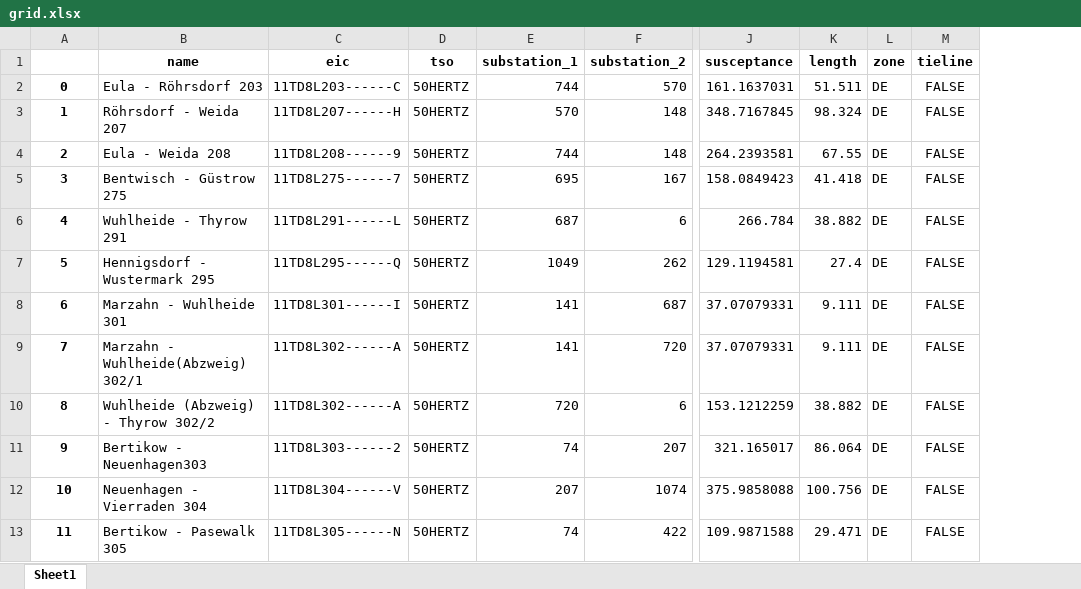
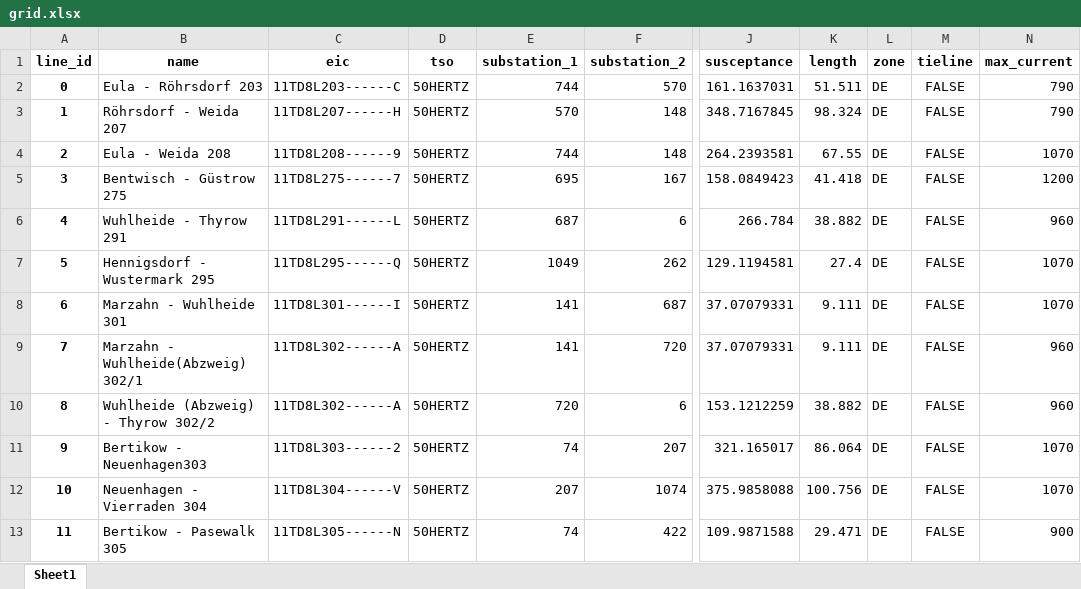
Before and after one commit to kbruninx/FBMC, an Excel workbook: flow_based_domain/grid.xlsx, sheet Sheet1, drawn as a sheet; only a part is shown, gaps mark what is left out; values as stored, in another font and other column widths than the file's, no borders; the diff names each change by its address in the sheet, - before the commit and + after, or states it on an @@ line.

```diff
--- a/flow_based_domain/grid.xlsx (sheet Sheet1)
+++ b/flow_based_domain/grid.xlsx (sheet Sheet1)
+column N (max_current), rows 2-13: 790 | 790 | 1070 | 1200 | 960 | 1070 | 1070 | 960 | 960 | 1070 | 1070 | 900
-A1: (empty)
+A1: line_id
```
Also changed, not shown: flow_based_domain/line_edge_map.xlsx, flow_based_domain/plants.xlsx, 16 other files.
